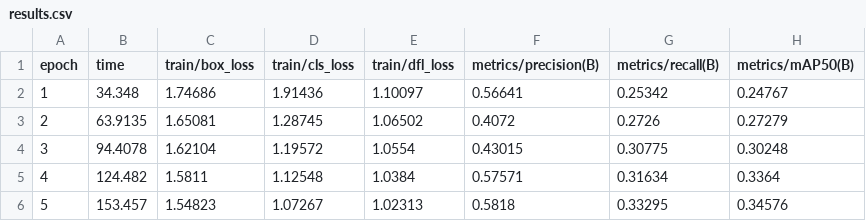
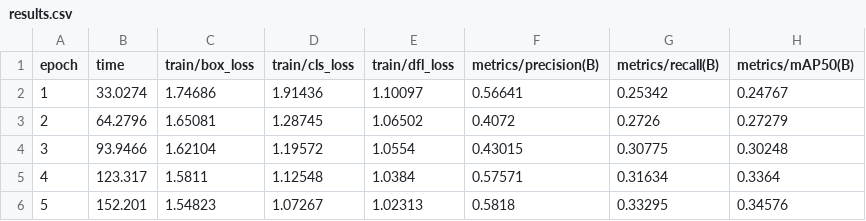
Before and after one commit to amarahatta/Object-Detection, a CSV file: outputs/bdd100k_project/runs/yolov8n_bdd100k_sanity/results.csv, drawn as a sheet; only a part is shown; the diff names each change by its address in the sheet, - before the commit and + after, or states it on an @@ line.

Commit message:
Update results.csv

```diff
--- a/outputs/bdd100k_project/runs/yolov8n_bdd100k_sanity/results.csv
+++ b/outputs/bdd100k_project/runs/yolov8n_bdd100k_sanity/results.csv
-B2 (time): 34.348
+B2 (time): 33.0274
-B3 (time): 63.9135
+B3 (time): 64.2796
-B4 (time): 94.4078
+B4 (time): 93.9466
-B5 (time): 124.482
+B5 (time): 123.317
-B6 (time): 153.457
+B6 (time): 152.201
```
